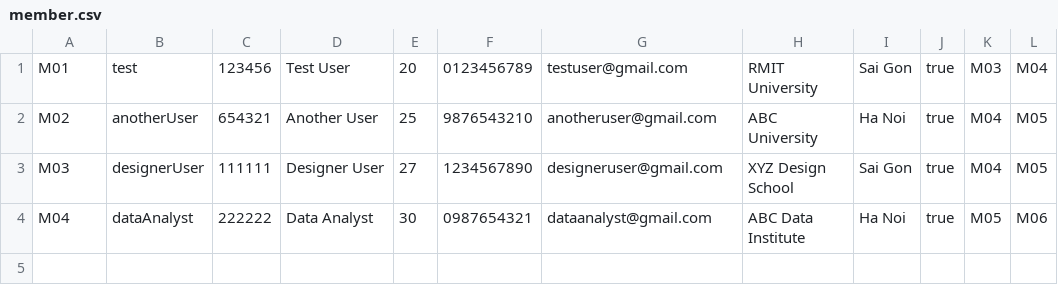
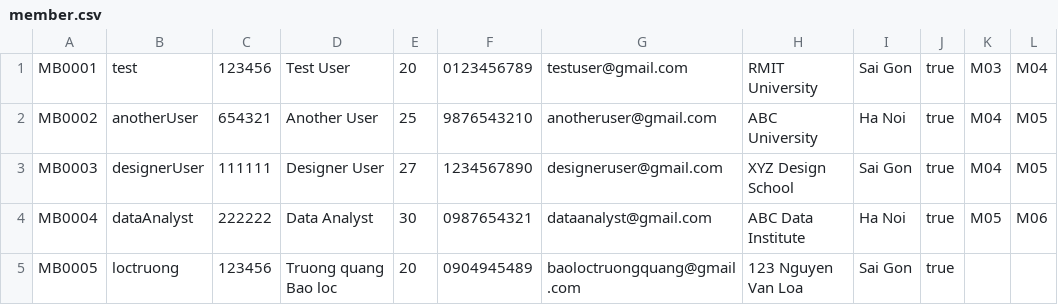
Before and after one commit to tom474/time_bank_system, a CSV file: data/member.csv, drawn as a sheet.

```diff
--- a/data/member.csv
+++ b/data/member.csv
@@ -1,4 +1,5 @@
-M01,test,123456,Test User,20,0123456789,testuser@gmail.com,RMIT University,Sai Gon,true,M03,M04
-M02,anotherUser,654321,Another User,25,9876543210,anotheruser@gmail.com,ABC University,Ha Noi,true,M04,M05
-M03,designerUser,111111,Designer User,27,1234567890,designeruser@gmail.com,XYZ Design School,Sai Gon,true,M04,M05
-M04,dataAnalyst,222222,Data Analyst,30,0987654321,dataanalyst@gmail.com,ABC Data Institute,Ha Noi,true,M05,M06
+MB0001,test,123456,Test User,20,0123456789,testuser@gmail.com,RMIT University,Sai Gon,true,M03,M04
+MB0002,anotherUser,654321,Another User,25,9876543210,anotheruser@gmail.com,ABC University,Ha Noi,true,M04,M05
+MB0003,designerUser,111111,Designer User,27,1234567890,designeruser@gmail.com,XYZ Design School,Sai Gon,true,M04,M05
+MB0004,dataAnalyst,222222,Data Analyst,30,0987654321,dataanalyst@gmail.com,ABC Data Institute,Ha Noi,true,M05,M06
+MB0005,loctruong,123456,Truong quang Bao loc,20,0904945489,baoloctruongquang@gmail.com,123 Nguyen Van Loa,Sai Gon,true
```
Also changed, not shown: data/availability.csv, data/request.csv, 12 other files.
